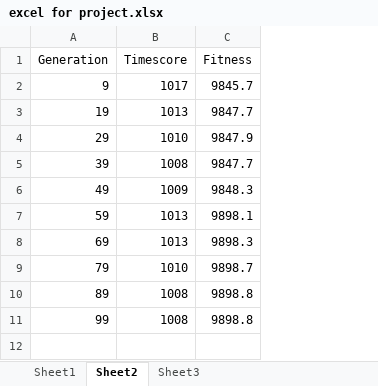
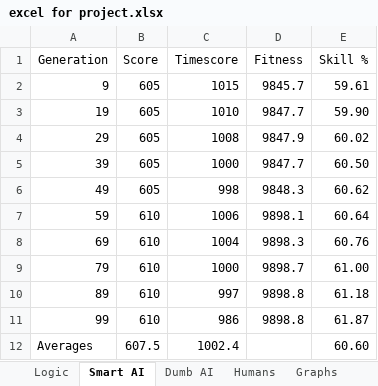
Before and after one commit to TanisRoberts/FinalProject, an Excel workbook: excel for project.xlsx, sheet Smart AI, drawn as a sheet; values as stored, in another font and other column widths than the file's, no borders; charts and pictures and conditional formats not drawn; addresses are those after the commit; the diff names each change by its address in the sheet, - before the commit and + after, or states it on an @@ line.

```diff
--- a/excel for project.xlsx (sheet Smart AI)
+++ b/excel for project.xlsx (sheet Smart AI)
-sheet tab: Sheet1
+sheet tab: Logic
-sheet tab: Sheet2
+sheet tab: Smart AI
+sheet tab: Dumb AI
+sheet tab: Humans
+sheet tab: Graphs
+column B (Score), rows 2-11: 605 | 605 | 605 | 605 | 605 | 610 | 610 | 610 | 610 | 610
+column E (Skill %), rows 2-11: 59.61 | 59.90 | 60.02 | 60.50 | 60.62 | 60.64 | 60.76 | 61.00 | 61.18 | 61.87
-C2 (Timescore): 1017
+C2 (Timescore): 1015
-C3 (Timescore): 1013
+C3 (Timescore): 1010
-C4 (Timescore): 1010
+C4 (Timescore): 1008
-C5 (Timescore): 1008
+C5 (Timescore): 1000
-C6 (Timescore): 1009
+C6 (Timescore): 998
-C7 (Timescore): 1013
+C7 (Timescore): 1006
-C8 (Timescore): 1013
+C8 (Timescore): 1004
-C9 (Timescore): 1010
+C9 (Timescore): 1000
-C10 (Timescore): 1008
+C10 (Timescore): 997
-C11 (Timescore): 1008
+C11 (Timescore): 986
+row 12: Averages | 607.5 | 1002.4 |  | 60.60
```
Also changed, not shown: sheet Logic, other sheet tabs, charts or pictures, 51 other files.
